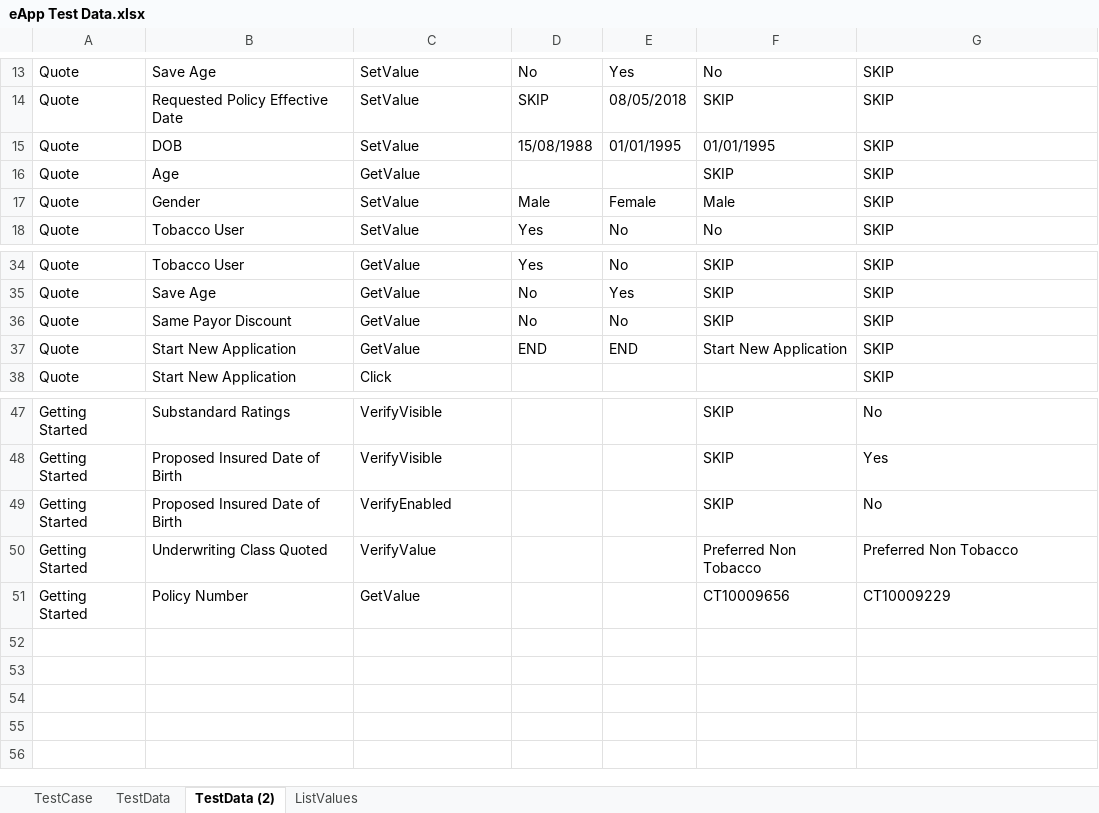
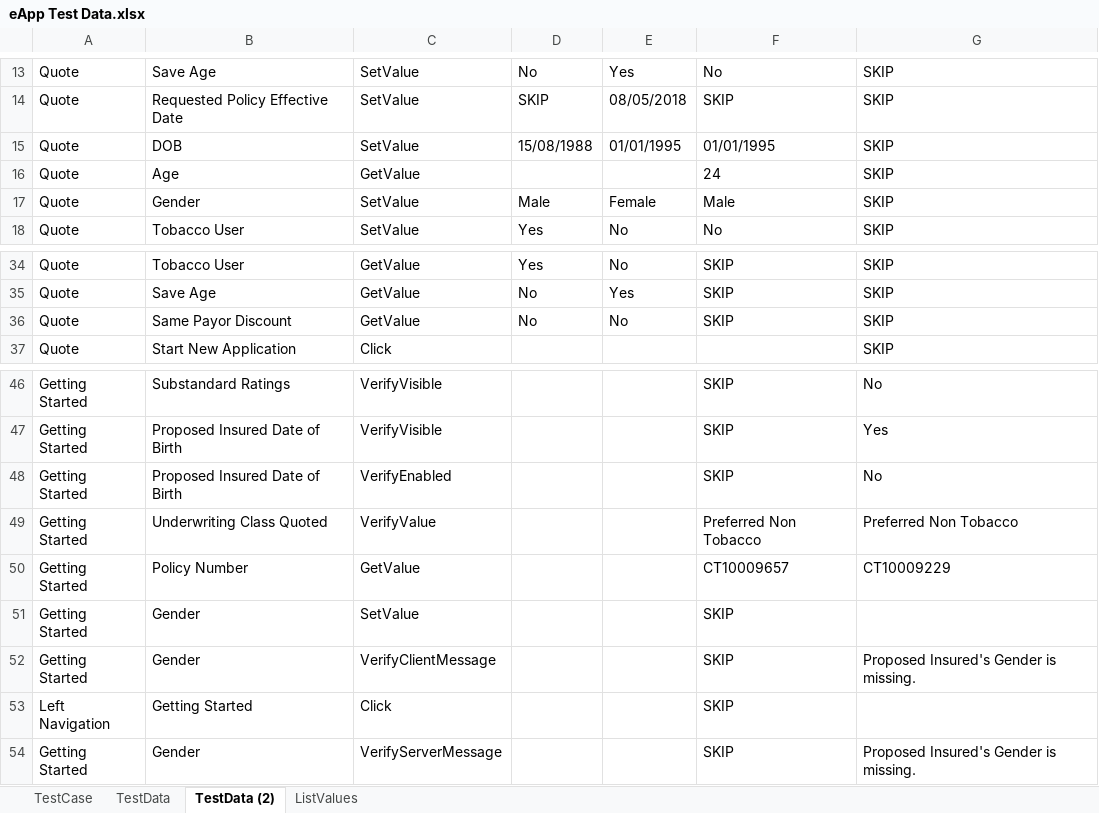
Before and after one commit to SoumendraPradaSahoo/eAppAutomation, an Excel workbook: Test Case/eApp Test Data.xlsx, sheet TestData (2), drawn as a sheet; only a part is shown, gaps mark what is left out; values as stored, in another font and other column widths than the file's, no borders; removed rows and columns are numbered as before the commit, all else as after; the diff names each change by its address in the sheet, - before the commit and + after, or states it on an @@ line.

```diff
--- a/Test Case/eApp Test Data.xlsx (sheet TestData (2))
+++ b/Test Case/eApp Test Data.xlsx (sheet TestData (2))
-F16: SKIP
+F16: 24
-row 37: Quote | Start New Application | GetValue | END | END | Start New Application | SKIP
-F50: CT10009656
+F50: CT10009657
+row 51: Getting Started | Gender | SetValue |  |  | SKIP
+row 52: Getting Started | Gender | VerifyClientMessage |  |  | SKIP | Proposed Insured's Gender is missing.
+row 53: Left Navigation | Getting Started | Click |  |  | SKIP
+row 54: Getting Started | Gender | VerifyServerMessage |  |  | SKIP | Proposed Insured's Gender is missing.
```
Also changed, not shown: sheet TestCase, Object/PageIdentifier.xlsm, 17 other files.
